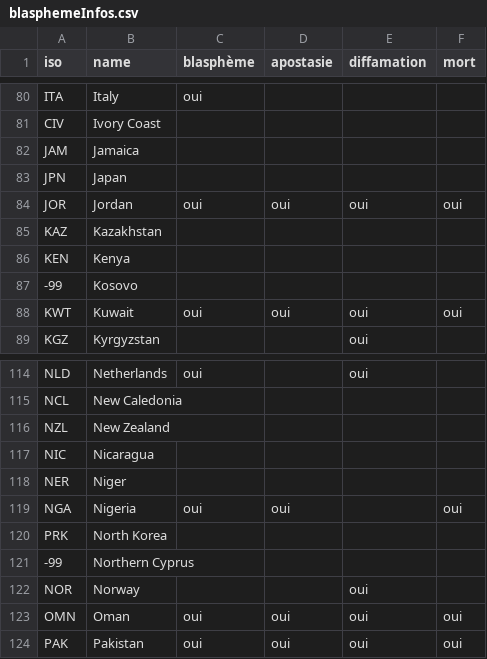
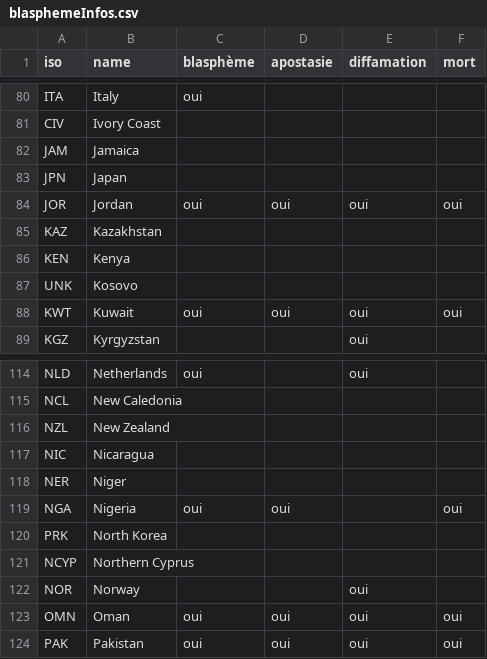
Before and after one commit to dovotori/Religions-map-2013, a CSV file: blasphemeInfos.csv, drawn as a sheet; only a part is shown, gaps mark what is left out.

```diff
--- a/blasphemeInfos.csv
+++ b/blasphemeInfos.csv
@@ -86,3 +86,3 @@ KAZ,Kazakhstan,,,,
 KEN,Kenya,,,,
--99,Kosovo,,,,
+UNK,Kosovo,,,,
 KWT,Kuwait,oui,oui,oui,oui
@@ -120,3 +120,3 @@ NGA,Nigeria,oui,oui,,oui
 PRK,North Korea,,,,
--99,Northern Cyprus,,,,
+NCYP,Northern Cyprus,,,,
 NOR,Norway,,,oui,
```
Also changed, not shown: 6 other files.
